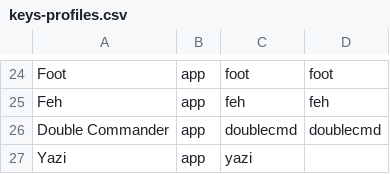
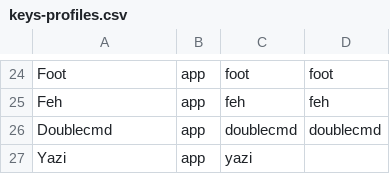
Before and after one commit to musqz/mabox-noctalia-ce, a CSV file: lists/keys-profiles.csv, drawn as a sheet; only a part is shown, gaps mark what is left out.

Commit message:
fix: shorter name for the double commander profile (#145)

```diff
--- a/lists/keys-profiles.csv
+++ b/lists/keys-profiles.csv
@@ -25,3 +25,3 @@ Foot,app,foot,foot
 Feh,app,feh,feh
-Double Commander,app,doublecmd,doublecmd
+Doublecmd,app,doublecmd,doublecmd
 Yazi,app,yazi
```
